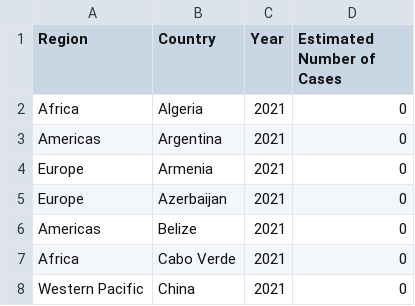
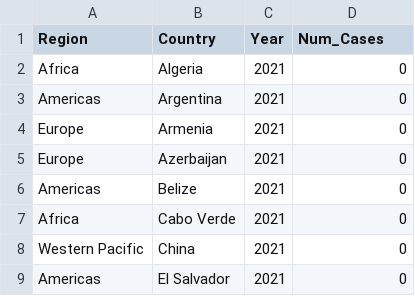
Before and after one commit to joannasantana/project_3, a CSV file: Output/malaria_cases.csv, drawn as a sheet; only a part is shown; the shorter side is filled out with more unchanged rows.

```diff
--- a/Output/malaria_cases.csv
+++ b/Output/malaria_cases.csv
@@ -1,2 +1,2 @@
-Region,Country,Year,Estimated Number of Cases
+Region,Country,Year,Num_Cases
 Africa,Algeria,2021,0
```
Also changed, not shown: Output/malaria_deaths.csv, Output/malaria_rate.csv, 3 other files.
